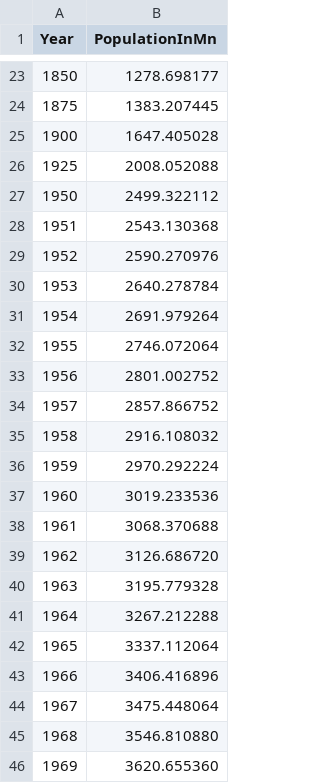
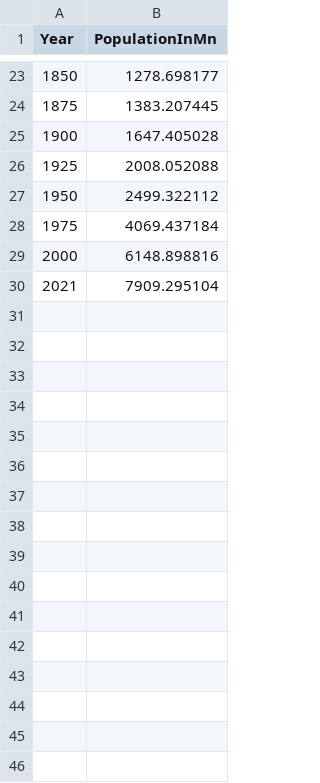
Before and after one commit to BHenzel/Statistik2022, a TSV file: WorldPop.tsv, drawn as a sheet; only a part is shown, gaps mark what is left out; the shorter side is filled out with more unchanged rows; the diff covers the shown part only; the diff names each change by its address in the sheet, - before the commit and + after, or states it on an @@ line.

Commit message:
Update WorldPop.tsv

```diff
--- a/WorldPop.tsv
+++ b/WorldPop.tsv
-row 28: 1951 | 2543.130368
-row 29: 1952 | 2590.270976
-row 30: 1953 | 2640.278784
-row 31: 1954 | 2691.979264
-row 32: 1955 | 2746.072064
-row 33: 1956 | 2801.002752
-row 34: 1957 | 2857.866752
-row 35: 1958 | 2916.108032
-row 36: 1959 | 2970.292224
-row 37: 1960 | 3019.233536
-row 38: 1961 | 3068.370688
-row 39: 1962 | 3126.686720
-row 40: 1963 | 3195.779328
-row 41: 1964 | 3267.212288
-row 42: 1965 | 3337.112064
-row 43: 1966 | 3406.416896
-row 44: 1967 | 3475.448064
-row 45: 1968 | 3546.810880
-row 46: 1969 | 3620.655360
```
Also changed, not shown: 49 removed rows elsewhere in this file.
